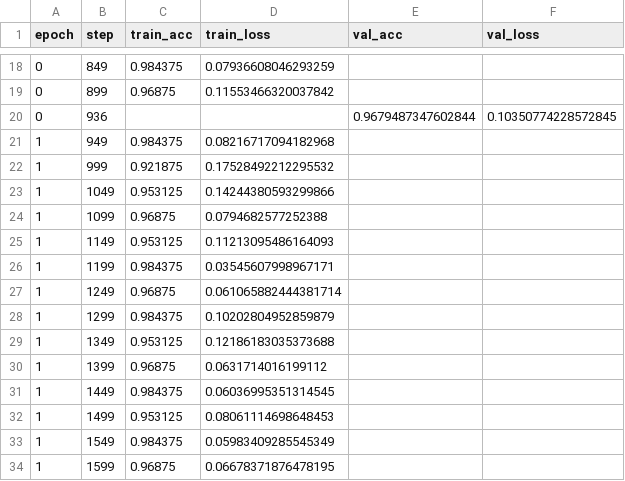
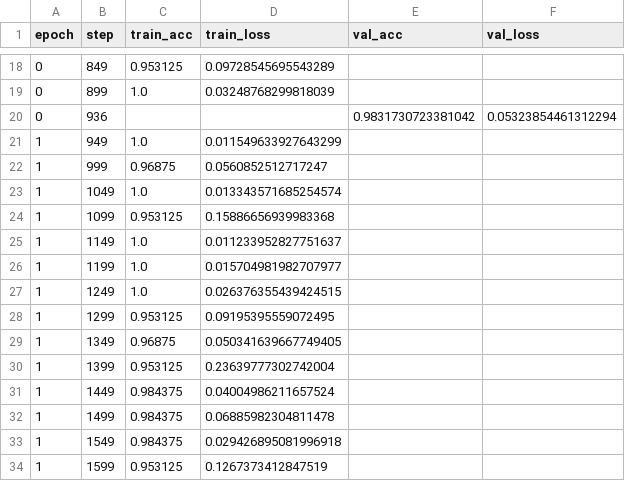
Before and after one commit to Fanchoir302/TDT4195-StarterCode-2025, a CSV file: Assignment 2/logs/mnist_logs/version_0/metrics.csv, drawn as a sheet; only a part is shown, gaps mark what is left out; the diff covers the shown part only.

```diff
--- a/Assignment 2/logs/mnist_logs/version_0/metrics.csv
+++ b/Assignment 2/logs/mnist_logs/version_0/metrics.csv
@@ -18,17 +18,17 @@ epoch,step,train_acc,train_loss,val_acc,val_loss
-0,849,0.984375,0.07936608046293259,,
-0,899,0.96875,0.11553466320037842,,
-0,936,,,0.9679487347602844,0.10350774228572845
-1,949,0.984375,0.08216717094182968,,
-1,999,0.921875,0.17528492212295532,,
-1,1049,0.953125,0.14244380593299866,,
-1,1099,0.96875,0.0794682577252388,,
-1,1149,0.953125,0.11213095486164093,,
-1,1199,0.984375,0.03545607998967171,,
-1,1249,0.96875,0.061065882444381714,,
-1,1299,0.984375,0.10202804952859879,,
-1,1349,0.953125,0.12186183035373688,,
-1,1399,0.96875,0.0631714016199112,,
-1,1449,0.984375,0.06036995351314545,,
-1,1499,0.953125,0.08061114698648453,,
-1,1549,0.984375,0.05983409285545349,,
-1,1599,0.96875,0.06678371876478195,,
+0,849,0.953125,0.09728545695543289,,
+0,899,1.0,0.03248768299818039,,
+0,936,,,0.9831730723381042,0.05323854461312294
+1,949,1.0,0.011549633927643299,,
+1,999,0.96875,0.0560852512717247,,
+1,1049,1.0,0.013343571685254574,,
+1,1099,0.953125,0.15886656939983368,,
+1,1149,1.0,0.011233952827751637,,
+1,1199,1.0,0.015704981982707977,,
+1,1249,1.0,0.026376355439424515,,
+1,1299,0.953125,0.09195395559072495,,
+1,1349,0.96875,0.050341639667749405,,
+1,1399,0.953125,0.23639777302742004,,
+1,1449,0.984375,0.04004986211657524,,
+1,1499,0.984375,0.06885982304811478,,
+1,1549,0.984375,0.029426895081996918,,
+1,1599,0.953125,0.1267373412847519,,
```
Also changed, not shown: 133 edited cells elsewhere in this file, 10 other files.
